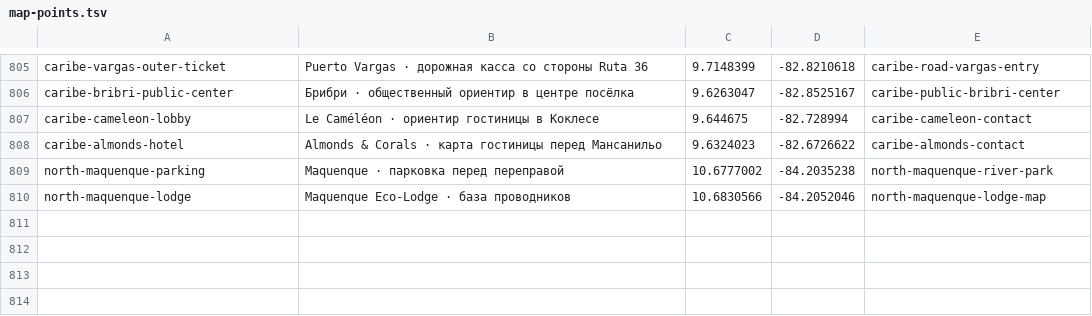
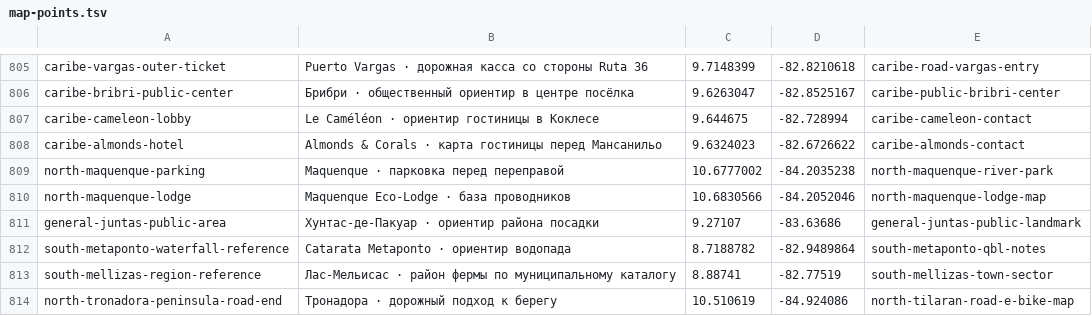
Before and after one commit to Paldd/costa-rica-travel-atlas, a TSV file: data/map-points.tsv, drawn as a sheet; only a part is shown, gaps mark what is left out; the diff names each change by its address in the sheet, - before the commit and + after, or states it on an @@ line.

Commit message:
Add Southern rafting camps and an Arenal e-bike weekend

```diff
--- a/data/map-points.tsv
+++ b/data/map-points.tsv
+row 811: general-juntas-public-area | Хунтас-де-Пакуар · ориентир района посадки | 9.27107 | -83.63686 | general-juntas-public-landmark
+row 812: south-metaponto-waterfall-reference | Catarata Metaponto · ориентир водопада | 8.7188782 | -82.9489864 | south-metaponto-qbl-notes
+row 813: south-mellizas-region-reference | Лас-Мельисас · район фермы по муниципальному каталогу | 8.88741 | -82.77519 | south-mellizas-town-sector
+row 814: north-tronadora-peninsula-road-end | Тронадора · дорожный подход к берегу | 10.510619 | -84.924086 | north-tilaran-road-e-bike-map
```
Also changed, not shown: data/checks.tsv, 8 other files.
